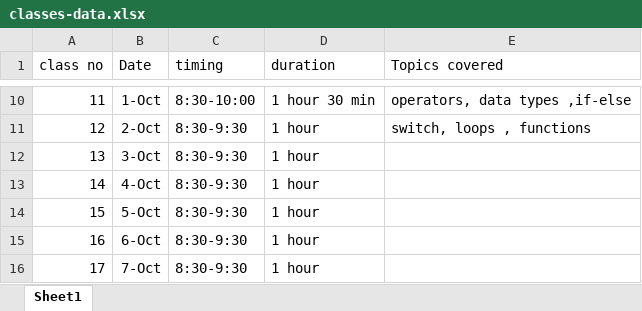
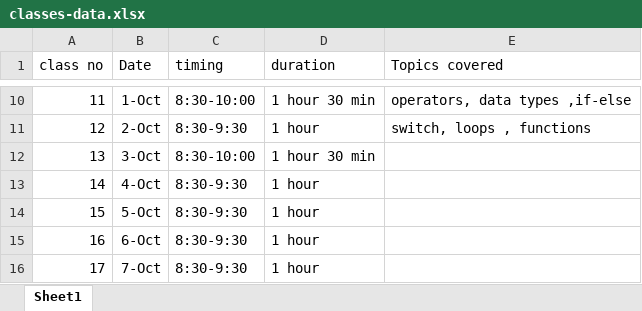
Before and after one commit to ankur-upflairs/sheron-training-material, an Excel workbook: classes-data.xlsx, sheet Sheet1, drawn as a sheet; only a part is shown, gaps mark what is left out; values as stored, in another font and other column widths than the file's, no borders; the diff names each change by its address in the sheet, - before the commit and + after, or states it on an @@ line.

```diff
--- a/classes-data.xlsx (sheet Sheet1)
+++ b/classes-data.xlsx (sheet Sheet1)
-C12 (timing): 8:30-9:30
+C12 (timing): 8:30-10:00
-D12 (duration): 1 hour
+D12 (duration): 1 hour 30 min
```
Also changed, not shown: 6 other files.
